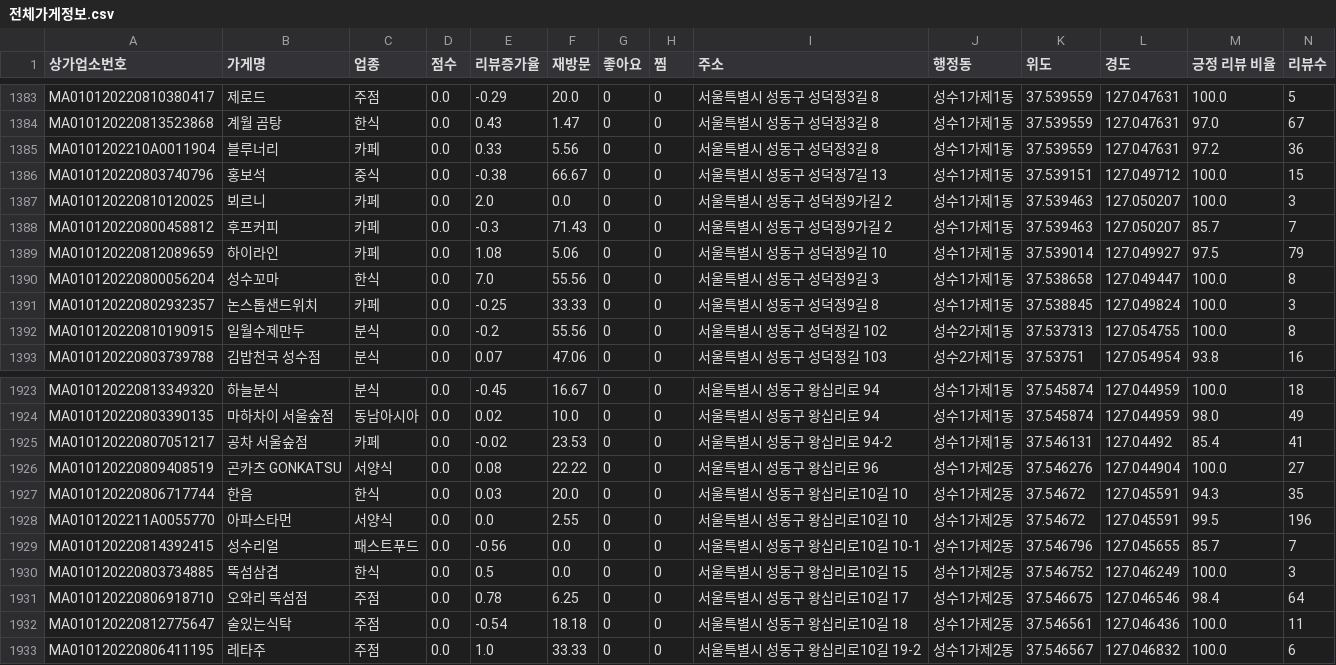
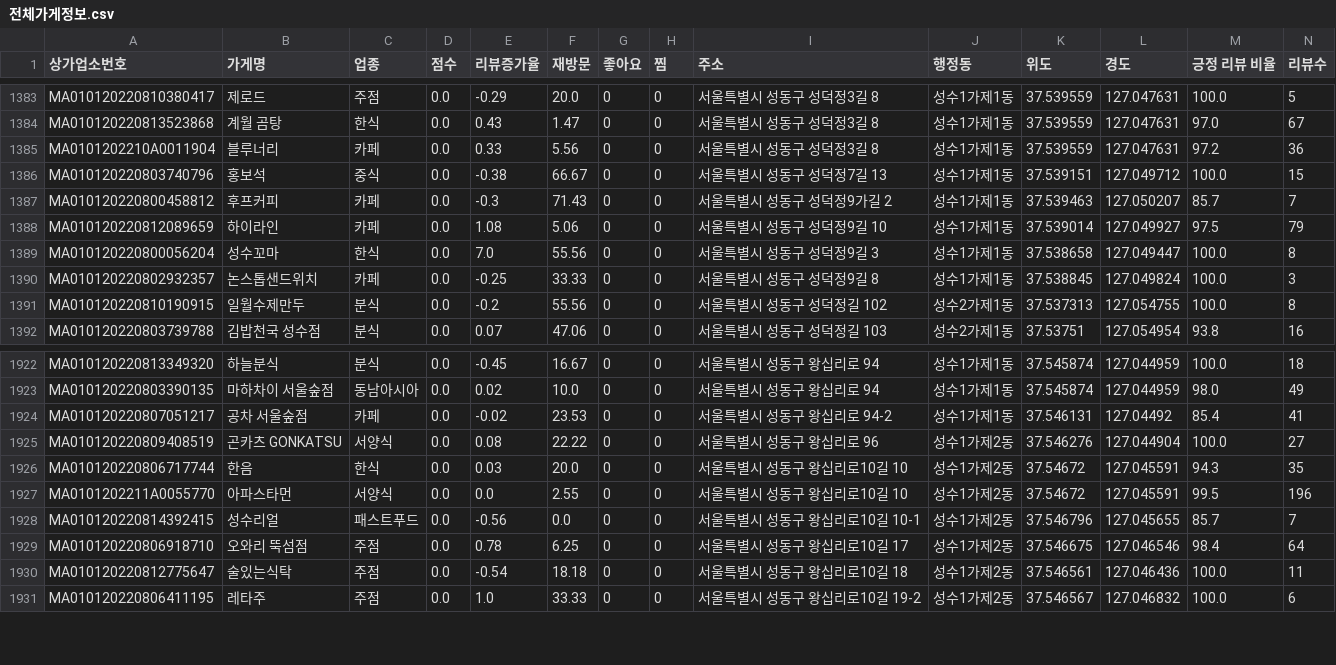
Before and after one commit to TEAM-SMooD/Keyword_Extraction, a CSV file: 가게정보/전체가게정보.csv, drawn as a sheet; only a part is shown, gaps mark what is left out; the diff names each change by its address in the sheet, - before the commit and + after, or states it on an @@ line.

```diff
--- a/가게정보/전체가게정보.csv
+++ b/가게정보/전체가게정보.csv
-row 1387: MA010120220810120025 | 뵈르니 | 카페 | 0.0 | 2.0 | 0.0 | 0 | 0 | 서울특별시 성동구 성덕정9가길 2 | 성수1가제1동 | 37.539463 | 127.050207 | 100.0 | 3
-row 1930: MA010120220803734885 | 뚝섬삼겹 | 한식 | 0.0 | 0.5 | 0.0 | 0 | 0 | 서울특별시 성동구 왕십리로10길 15 | 성수1가제2동 | 37.546752 | 127.046249 | 100.0 | 3
```
Also changed, not shown: 1분기 키워드/북촌1분기.csv, 1분기 키워드/북촌키워드.csv, 7 other files.
